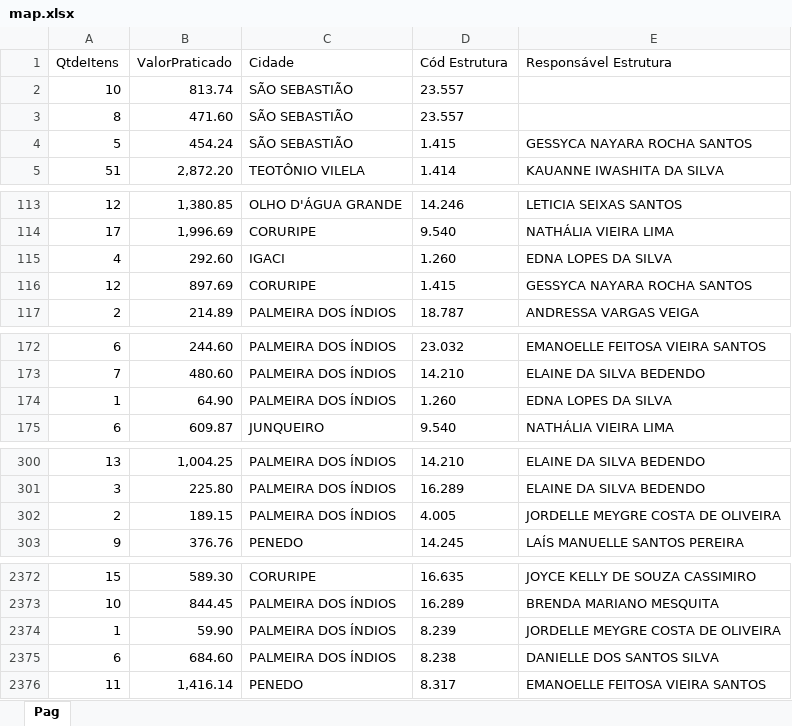
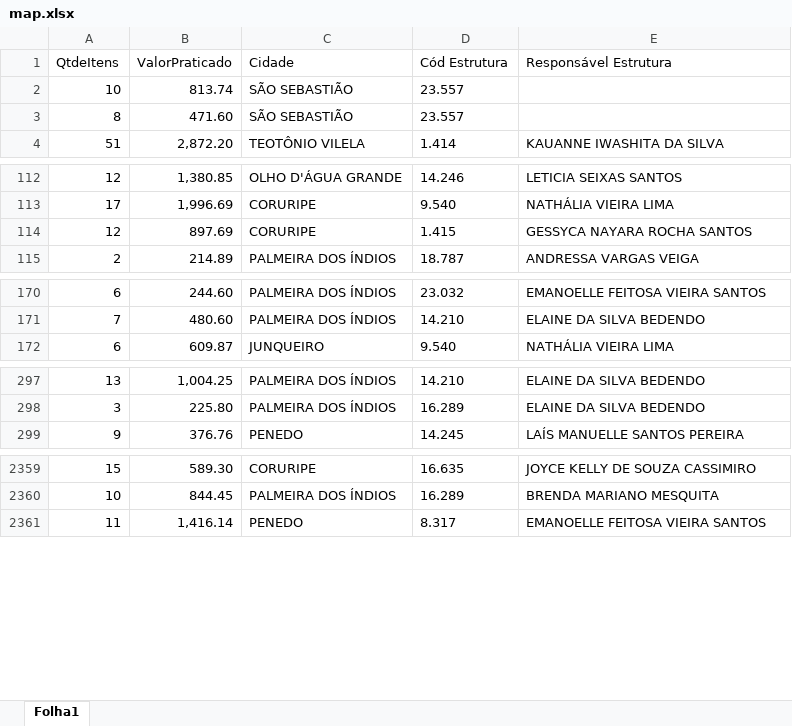
Before and after one commit to eduardocaduuu/SupervisionDash, an Excel workbook: data/map.xlsx, sheet Folha1, drawn as a sheet; only a part is shown, gaps mark what is left out; values as stored, in another font and other column widths than the file's, no borders; the diff covers the shown part only; the diff names each change by its address in the sheet, - before the commit and + after, or states it on an @@ line.

Commit message:
new sheet

```diff
--- a/data/map.xlsx (sheet Folha1)
+++ b/data/map.xlsx (sheet Folha1)
-sheet tab: Pag
+sheet tab: Folha1
-row 4: 5 | 454.24 | SÃO SEBASTIÃO | 1.415 | GESSYCA NAYARA ROCHA SANTOS
-row 115: 4 | 292.60 | IGACI | 1.260 | EDNA LOPES DA SILVA
-row 174: 1 | 64.90 | PALMEIRA DOS ÍNDIOS | 1.260 | EDNA LOPES DA SILVA
-row 302: 2 | 189.15 | PALMEIRA DOS ÍNDIOS | 4.005 | JORDELLE MEYGRE COSTA DE OLIVEIRA
-row 2374: 1 | 59.90 | PALMEIRA DOS ÍNDIOS | 8.239 | JORDELLE MEYGRE COSTA DE OLIVEIRA
-row 2375: 6 | 684.60 | PALMEIRA DOS ÍNDIOS | 8.238 | DANIELLE DOS SANTOS SILVA
```
Also changed, not shown: 11 removed rows elsewhere in this sheet, 2 other files.
